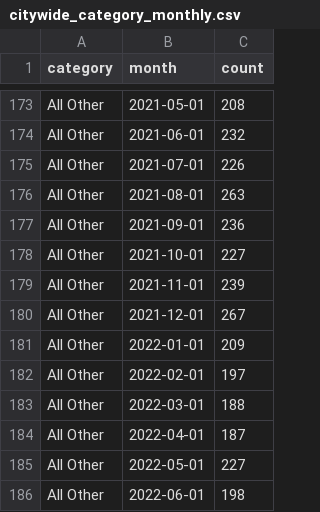
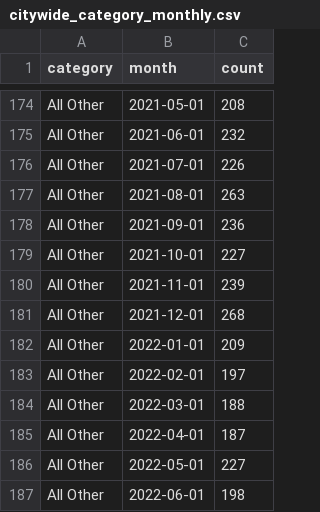
Before and after one commit to abcotvdata/safetytracker_cary, a CSV file: data/output/monthly/citywide_category_monthly.csv, drawn as a sheet; only a part is shown, gaps mark what is left out; the diff covers the shown part only.

```diff
--- a/data/output/monthly/citywide_category_monthly.csv
+++ b/data/output/monthly/citywide_category_monthly.csv
@@ -179,3 +180,3 @@ All Other,2021-10-01,227
 All Other,2021-11-01,239
-All Other,2021-12-01,267
+All Other,2021-12-01,268
 All Other,2022-01-01,209
```
Also changed, not shown: 5 added rows and 3 edited cells elsewhere in this file, data/output/city/citywide_detailed.csv, data/output/districts/district_detailed.csv, 32 other files.
